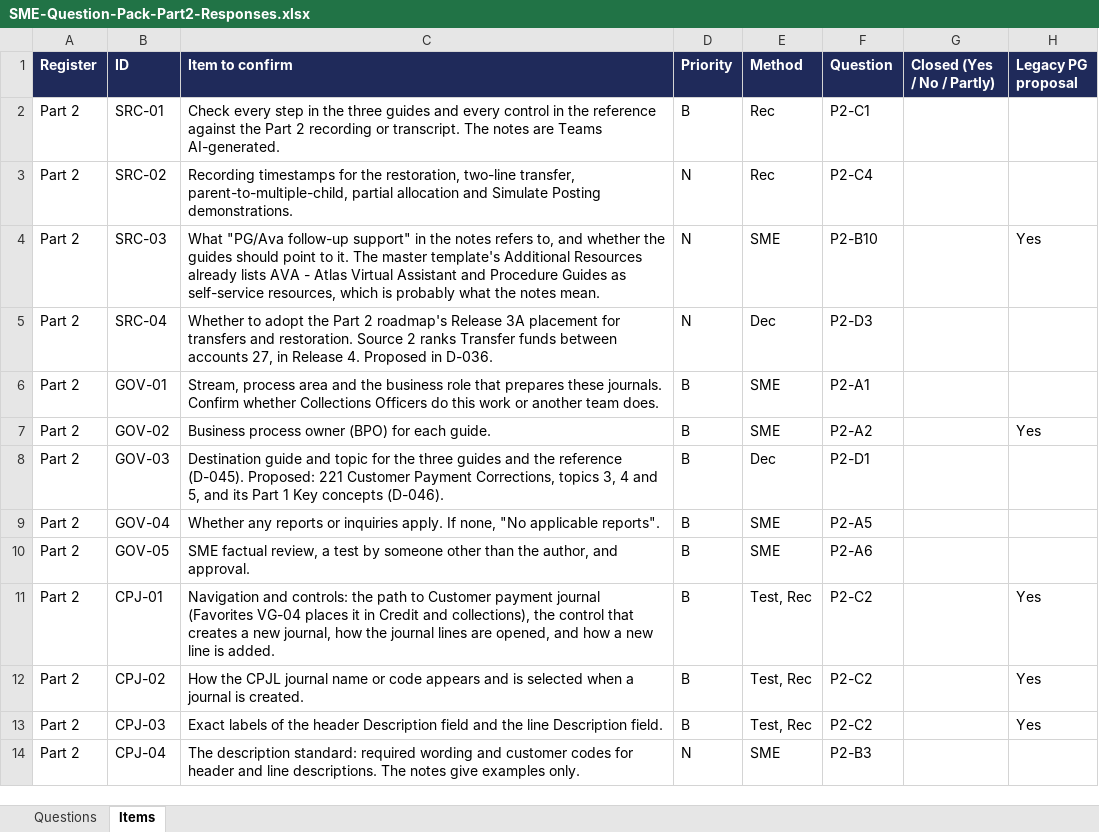
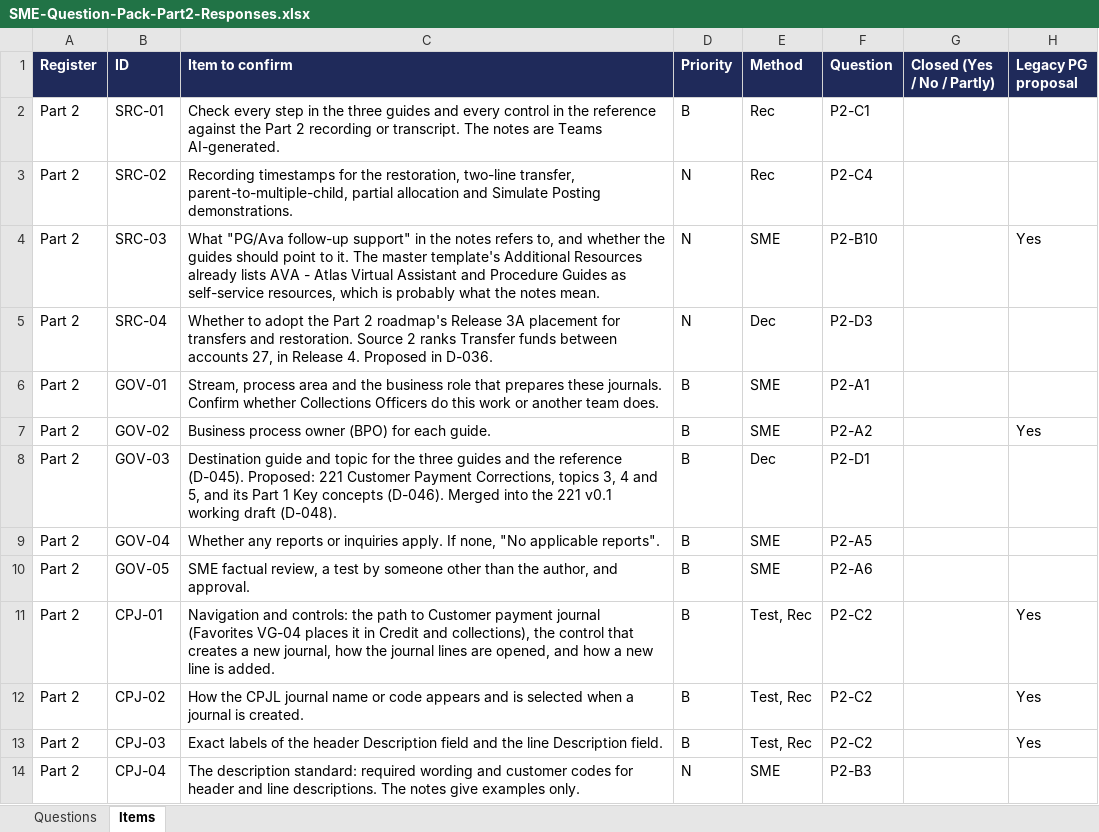
Before and after one commit to Kintukka2/PG-Builder, an Excel workbook: ar-collections-learning/03-validation/SME-Question-Pack-Part2-Responses.xlsx, sheet Items, drawn as a sheet; only a part is shown; values as stored, in another font and other column widths than the file's, no borders; the diff names each change by its address in the sheet, - before the commit and + after, or states it on an @@ line.

```diff
--- a/ar-collections-learning/03-validation/SME-Question-Pack-Part2-Responses.xlsx (sheet Items)
+++ b/ar-collections-learning/03-validation/SME-Question-Pack-Part2-Responses.xlsx (sheet Items)
-C8 (Item to confirm): …concepts (D-046).
+C8 (Item to confirm): …concepts (D-046). Merged into the 221 v0.1 working draft (D-048).
```
Also changed, not shown: sheet Questions, ar-collections-learning/03-validation/SME-Question-Pack-Responses.xlsx, 37 other files.
